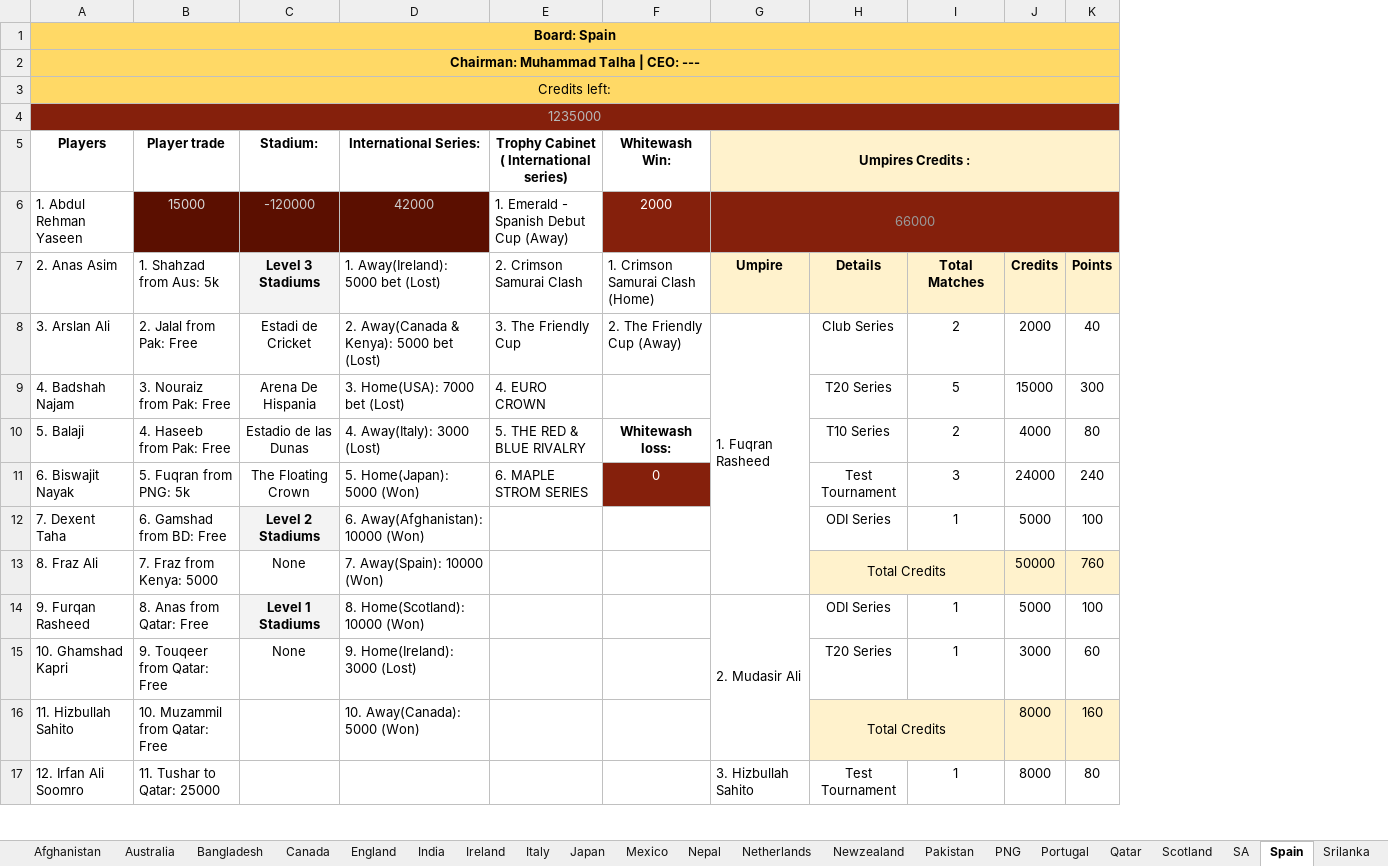
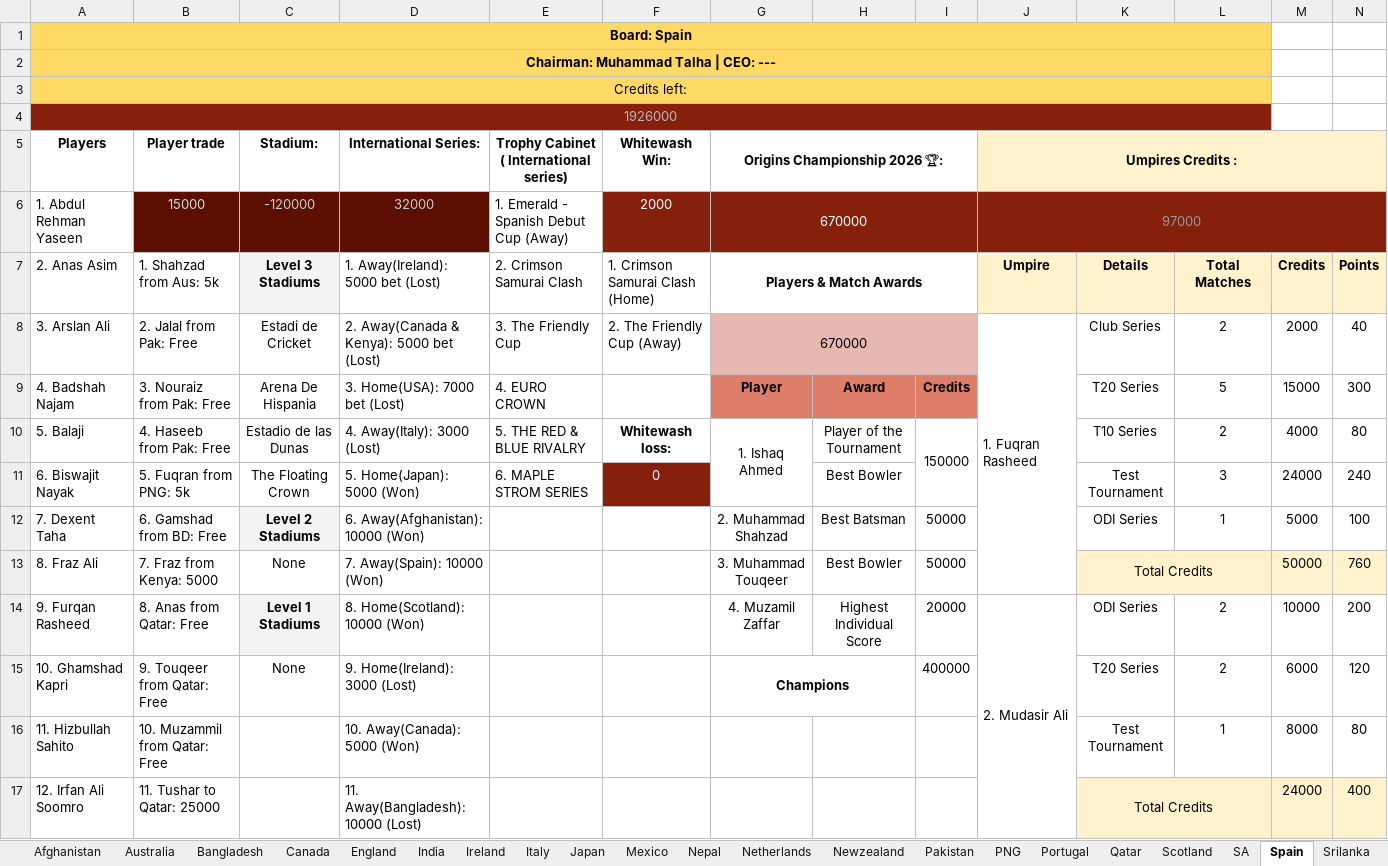
Before and after one commit to Nishanth-Ganiga/IOCF-Official, an Excel workbook: IOCF ALL BOARDS .xlsx, sheet Spain, drawn as a sheet; only a part is shown; values as stored, in another font and other column widths than the file's, no borders; charts and pictures not drawn; removed rows and columns are numbered as before the commit, all else as after; the diff covers the shown part only; the diff names each change by its address in the sheet, - before the commit and + after, or states it on an @@ line.

```diff
--- a/IOCF ALL BOARDS .xlsx (sheet Spain)
+++ b/IOCF ALL BOARDS .xlsx (sheet Spain)
+column G (Origins Championship 2026 🏆:), rows 6-15: 670000 | Players & Match Awards | 670000 | Player | 1. Ishaq Ahmed |  | 2. Muhammad Shahzad | 3. Muhammad Touqeer | 4. Muzamil Zaffar | Champions
+column H, rows 9-14: Award | Player of the Tournament | Best Bowler | Best Batsman | Best Bowler | Highest Individual Score
+column I, rows 9-15: Credits | 150000 |  | 50000 | 50000 | 20000 | 400000
-A1:K1 merged
+A1:L1 merged
-A2:K2 merged
+A2:L2 merged
-A3:K3 merged
+A3:L3 merged
-A4 (Players): 1235000
+A4 (Players): 1926000
-A4:K4 merged
+A4:L4 merged
-D6 (International Series:): 42000
+D6 (International Series:): 32000
-J6 (Umpires Credits :): 66000
+J6 (Umpires Credits :): 97000
-L14:L15: 1
+L14:L15: 2
-M14: 5000
+M14: 10000
-N14: 100
+N14: 200
-M15: 3000
+M15: 6000
-N15: 60
+N15: 120
-K16: Total Credits
+K16: Test Tournament
-K16 fill: #FFF2CC
+K16 fill: none
-H16:I16 merged
-L16: (empty)
+L16: 1
-M16:N16 fill: #FFF2CC
+M16:N16 fill: none
-N16: 160
+N16: 80
-row 17: 12. Irfan Ali Soomro | 11. Tushar to Qatar: 25000 |  |  |  |  | 3. Hizbullah Sahito | Test Tournament | 1 | 8000 | 80
+row 17: 12. Irfan Ali Soomro | 11. Tushar to Qatar: 25000 |  | 11. Away(Bangladesh): 10000 (Lost) |  |  |  |  |  |  | Total Credits |  | 24000 | 400
```
Also changed, not shown: 2 added rows, 2 removed rows, 19 edited cells, cell formats and merged cells elsewhere in this sheet, sheet Series Squads & Matches Details, sheet Board Rankings, sheet Series Matches, sheet Australia, sheet World Test Championship, sheet Scotland, 24 more sheets, formulas that keep their value, 2 other files.
